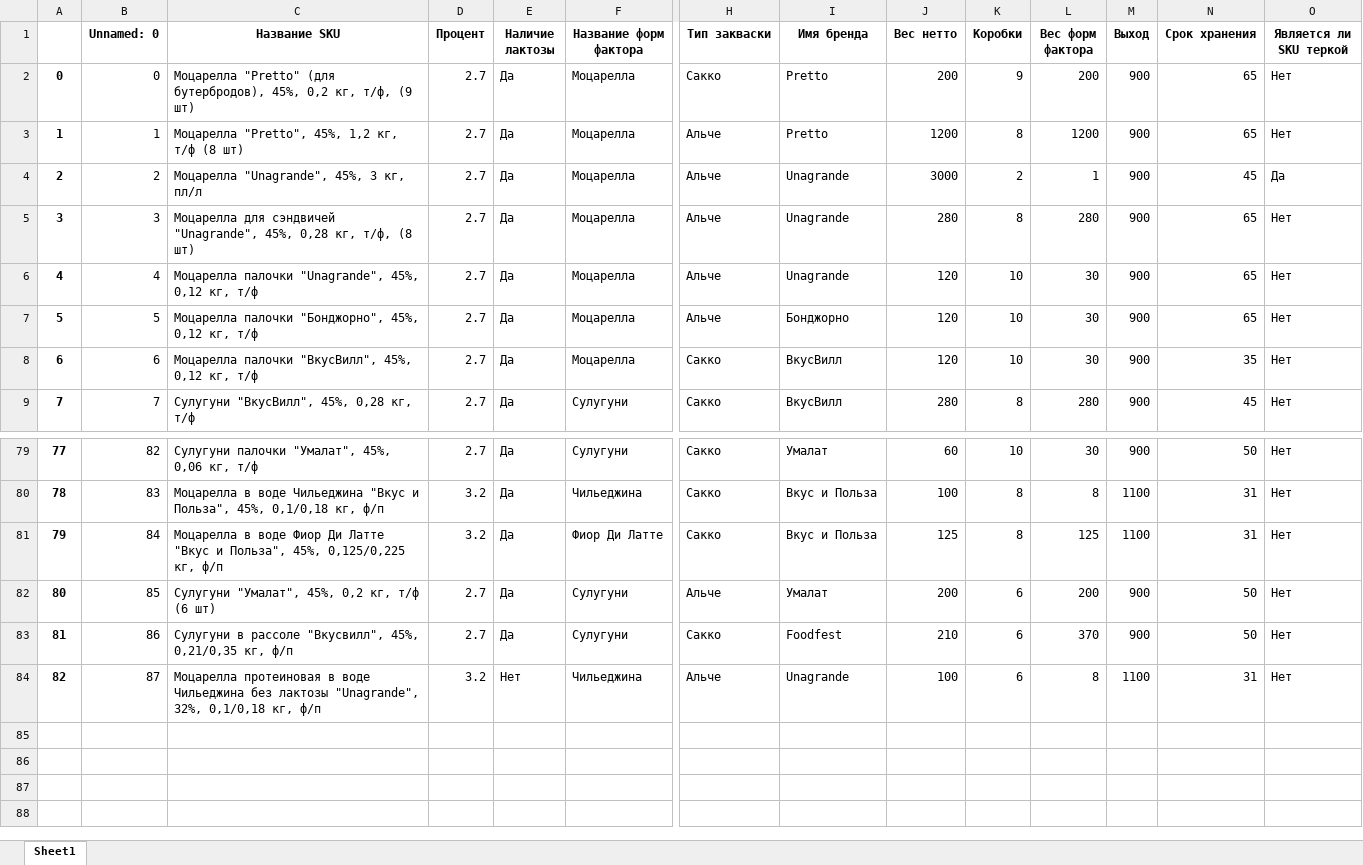
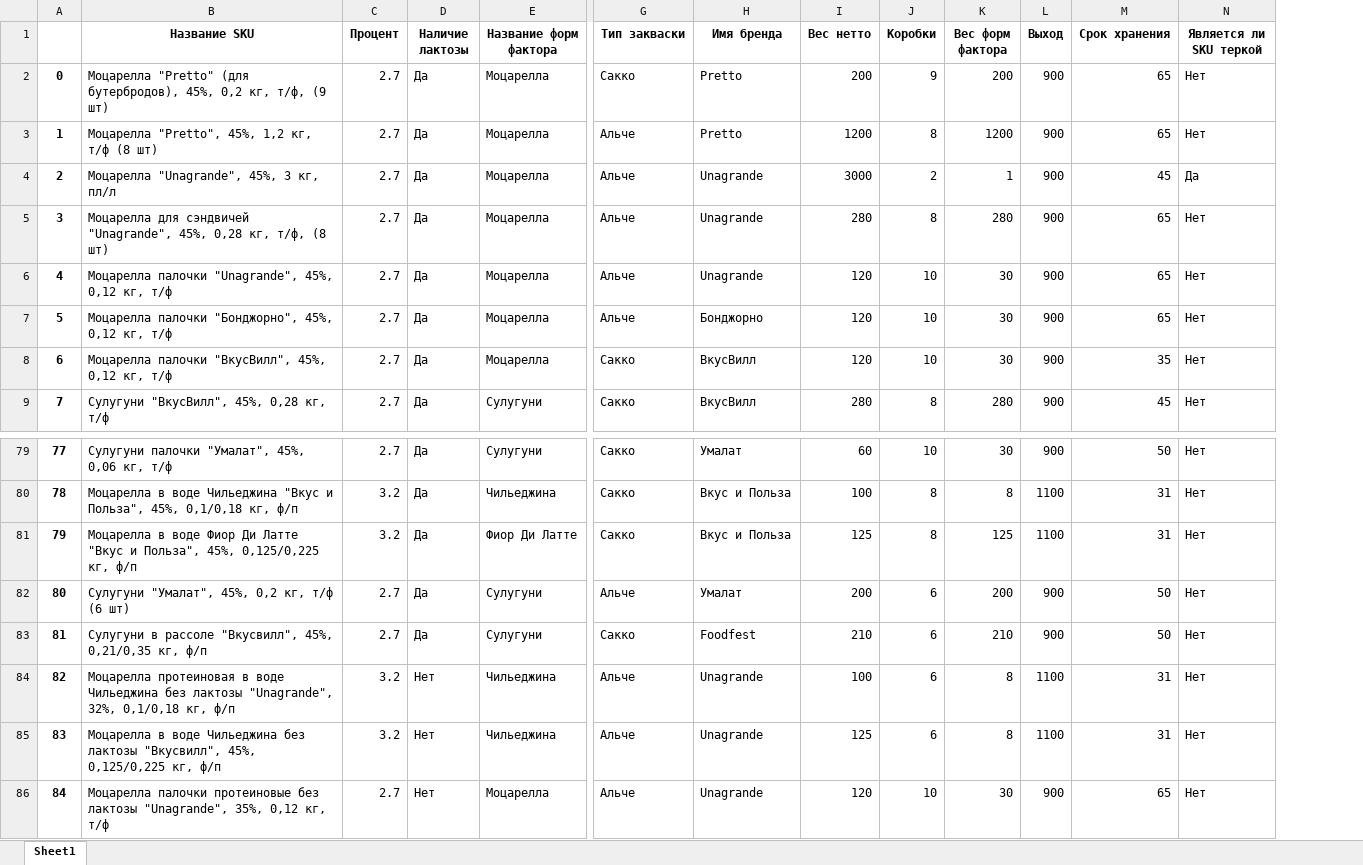
Before and after one commit to nkrokhmal/umalat, an Excel workbook: app/data/static/params/mozzarella.xlsx, sheet Sheet1, drawn as a sheet; only a part is shown, gaps mark what is left out; values as stored, in another font and other column widths than the file's, no borders; removed rows and columns are numbered as before the commit, all else as after; rows hold the shown columns only; the diff names each change by its address in the sheet, - before the commit and + after, or states it on an @@ line.

```diff
--- a/app/data/static/params/mozzarella.xlsx (sheet Sheet1)
+++ b/app/data/static/params/mozzarella.xlsx (sheet Sheet1)
-column B (Unnamed: 0), rows 2-9: 0 | 1 | 2 | 3 | 4 | 5 | 6 | 7; rows 79-84: 82 | 83 | 84 | 85 | 86 | 87
-K83 (Вес форм фактора): 370
+K83 (Вес форм фактора): 210
+row 85: 83 | Моцарелла в воде Чильеджина без лактозы "Вкусвилл", 45%, 0,125/0,225 кг, ф/п | 3.2 | Нет | Чильеджина | Альче | Unagrande | 125 | 6 | 8 | 1100 | 31 | Нет
+row 86: 84 | Моцарелла палочки протеиновые без лактозы "Unagrande", 35%, 0,12 кг, т/ф | 2.7 | Нет | Моцарелла | Альче | Unagrande | 120 | 10 | 30 | 900 | 65 | Нет
```
Also changed, not shown: 2 other files.
